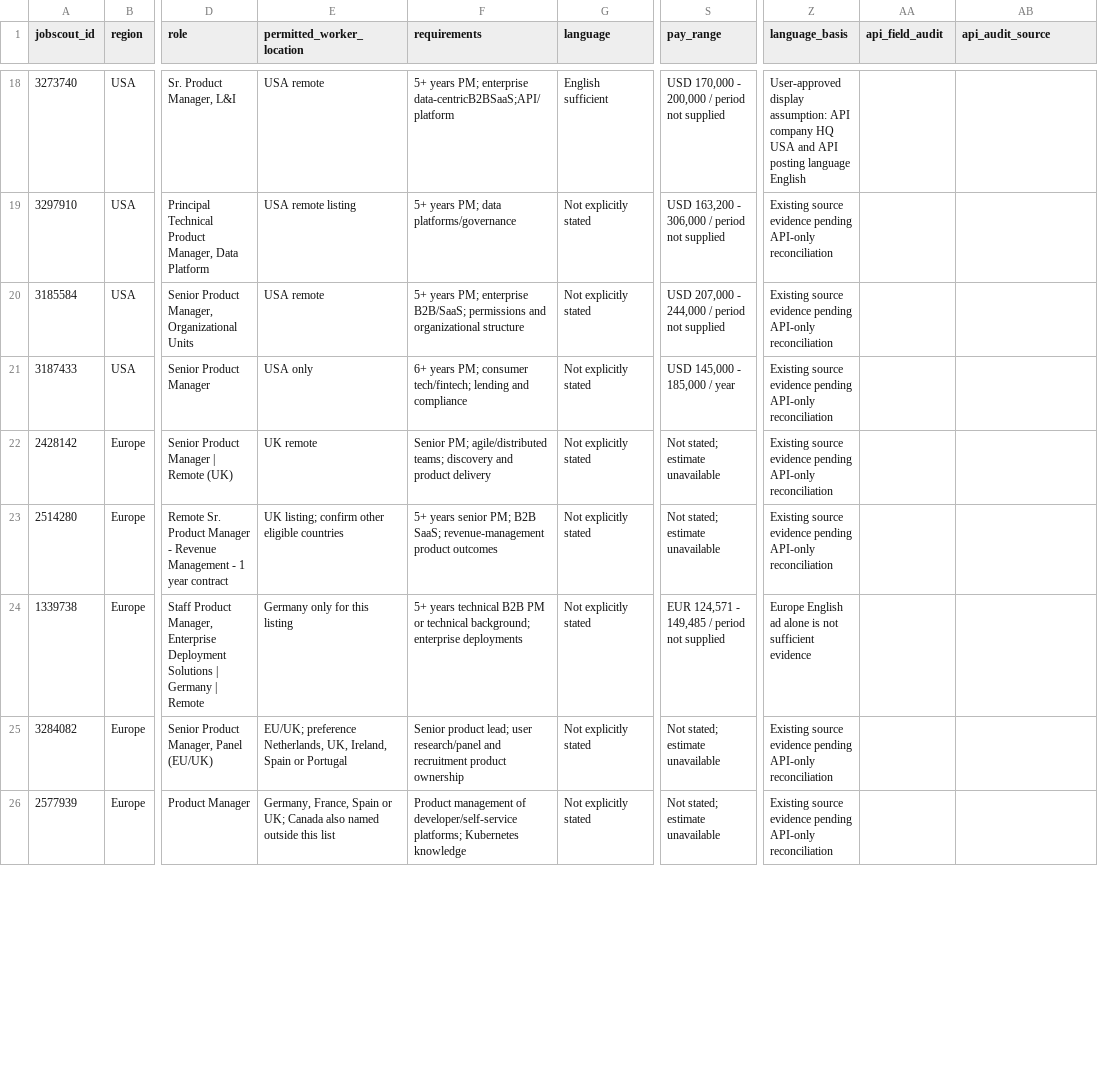
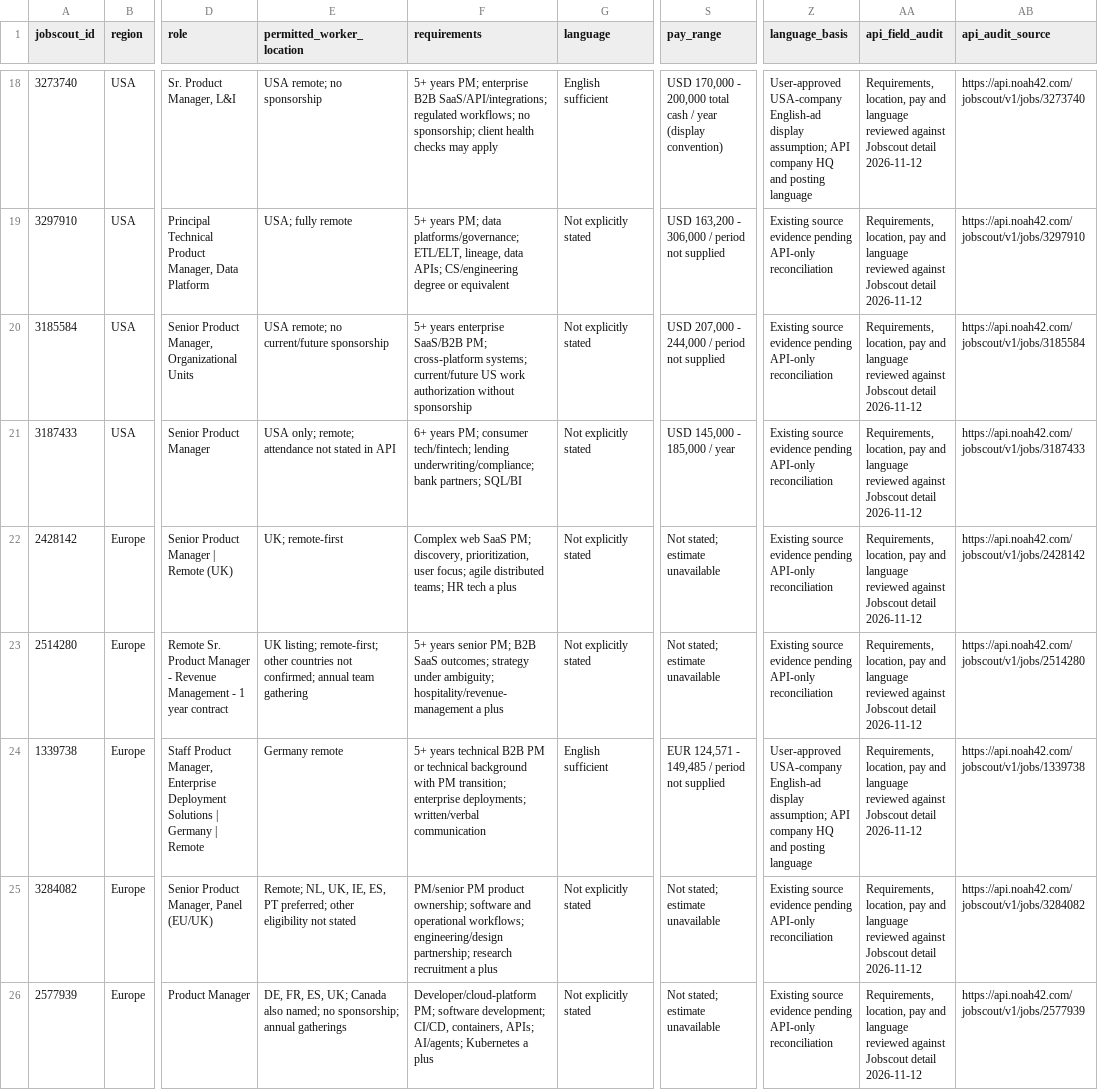
Before and after one commit to noah-42/remote-product-manager-jobs, a CSV file: data/jobs.csv, drawn as a sheet; only a part is shown, gaps mark what is left out; the diff covers the shown part only; the diff names each change by its address in the sheet, - before the commit and + after, or states it on an @@ line.

```diff
--- a/data/jobs.csv
+++ b/data/jobs.csv
-E18 (permitted_worker_location): USA remote
+E18 (permitted_worker_location): USA remote; no sponsorship
-F18 (requirements): …PM; enterprise data-centricB2BSaaS;API/platform
+F18 (requirements): …PM; enterprise B2B SaaS/API/integrations; regulated workflows; no sponsorship; client health checks may apply
-S18 (pay_range): …- 200,000 / period not supplied
+S18 (pay_range): …- 200,000 total cash / year (display convention)
-Z18 (language_basis): User-approved display assumption: API company HQ USA and API posting language English
+Z18 (language_basis): User-approved USA-company English-ad display assumption; API company HQ and posting language
-AA18:AA26 (api_field_audit): (empty)
+AA18:AA26 (api_field_audit): Requirements, location, pay and language reviewed against Jobscout detail 2026-11-12
-AB18 (api_audit_source): (empty)
+AB18 (api_audit_source): https://api.noah42.com/jobscout/v1/jobs/3273740
-E19 (permitted_worker_location): USA remote listing
+E19 (permitted_worker_location): USA; fully remote
-F19 (requirements): …PM; data platforms/governance
+F19 (requirements): …PM; data platforms/governance; ETL/ELT, lineage, data APIs; CS/engineering degree or equivalent
-AB19 (api_audit_source): (empty)
+AB19 (api_audit_source): https://api.noah42.com/jobscout/v1/jobs/3297910
-E20 (permitted_worker_location): USA remote
+E20 (permitted_worker_location): USA remote; no current/future sponsorship
-F20 (requirements): 5+ years PM; enterprise B2B/SaaS; permissions and organizational structure
+F20 (requirements): 5+ years enterprise SaaS/B2B PM; cross-platform systems; current/future US work authorization without sponsorship
-AB20 (api_audit_source): (empty)
+AB20 (api_audit_source): https://api.noah42.com/jobscout/v1/jobs/3185584
-E21 (permitted_worker_location): USA only
+E21 (permitted_worker_location): USA only; remote; attendance not stated in API
-F21 (requirements): …tech/fintech; lending and compliance
+F21 (requirements): …tech/fintech; lending underwriting/compliance; bank partners; SQL/BI
-AB21 (api_audit_source): (empty)
+AB21 (api_audit_source): https://api.noah42.com/jobscout/v1/jobs/3187433
-E22 (permitted_worker_location): UK remote
+E22 (permitted_worker_location): UK; remote-first
-F22 (requirements): Senior PM; agile/distributed teams; discovery and product delivery
+F22 (requirements): Complex web SaaS PM; discovery, prioritization, user focus; agile distributed teams; HR tech a plus
-AB22 (api_audit_source): (empty)
+AB22 (api_audit_source): https://api.noah42.com/jobscout/v1/jobs/2428142
-E23 (permitted_worker_location): UK listing; confirm other eligible countries
+E23 (permitted_worker_location): UK listing; remote-first; other countries not confirmed; annual team gathering
-F23 (requirements): …PM; B2B SaaS; revenue-management product outcomes
+F23 (requirements): …PM; B2B SaaS outcomes; strategy under ambiguity; hospitality/revenue-management a plus
-AB23 (api_audit_source): (empty)
+AB23 (api_audit_source): https://api.noah42.com/jobscout/v1/jobs/2514280
-E24 (permitted_worker_location): Germany only for this listing
+E24 (permitted_worker_location): Germany remote
-F24 (requirements): …or technical background; enterprise deployments
+F24 (requirements): …or technical background with PM transition; enterprise deployments; written/verbal communication
-G24 (language): Not explicitly stated
+G24 (language): English sufficient
-Z24 (language_basis): Europe English ad alone is not sufficient evidence
+Z24 (language_basis): User-approved USA-company English-ad display assumption; API company HQ and posting language
-AB24 (api_audit_source): (empty)
+AB24 (api_audit_source): https://api.noah42.com/jobscout/v1/jobs/1339738
-E25 (permitted_worker_location): EU/UK; preference Netherlands, UK, Ireland, Spain or Portugal
+E25 (permitted_worker_location): Remote; NL, UK, IE, ES, PT preferred; other eligibility not stated
-F25 (requirements): Senior product lead; user research/panel and recruitment product ownership
+F25 (requirements): PM/senior PM product ownership; software and operational workflows; engineering/design partnership; research recruitment a plus
-AB25 (api_audit_source): (empty)
+AB25 (api_audit_source): https://api.noah42.com/jobscout/v1/jobs/3284082
-E26 (permitted_worker_location): Germany, France, Spain or UK; Canada also named outside this list
+E26 (permitted_worker_location): DE, FR, ES, UK; Canada also named; no sponsorship; annual gatherings
-F26 (requirements): Product management of developer/self-service platforms; Kubernetes knowledge
+F26 (requirements): Developer/cloud-platform PM; software development; CI/CD, containers, APIs; AI/agents; Kubernetes a plus
-AB26 (api_audit_source): (empty)
+AB26 (api_audit_source): https://api.noah42.com/jobscout/v1/jobs/2577939
```
Also changed, not shown: 70 edited cells elsewhere in this file.
